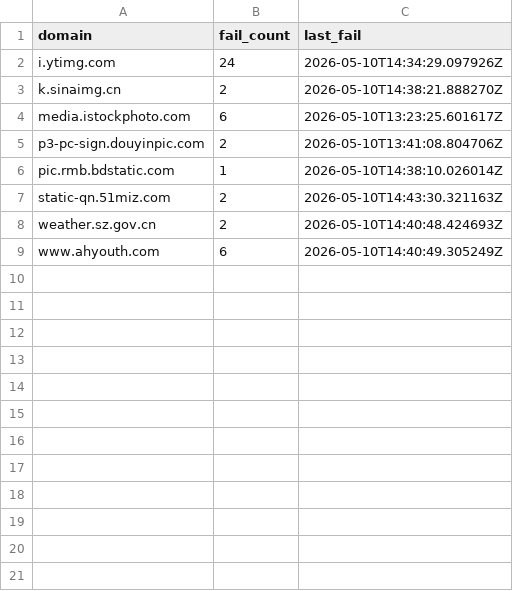
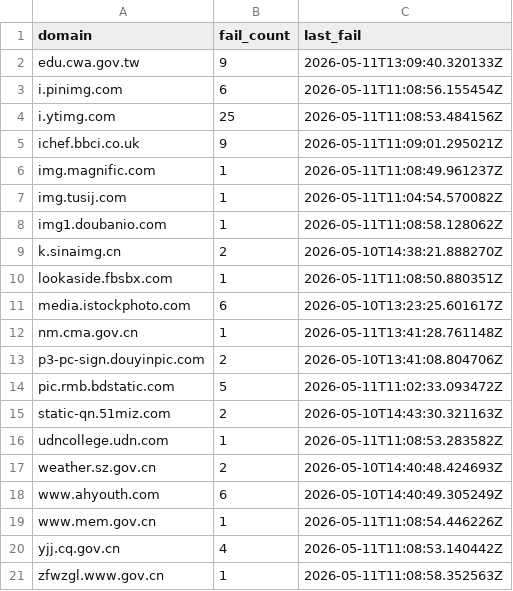
Before and after one commit to LeiYangGH/ppt-master, a CSV file: scripts/web_search_data/domain_blacklist.csv, drawn as a sheet.

```diff
--- a/scripts/web_search_data/domain_blacklist.csv
+++ b/scripts/web_search_data/domain_blacklist.csv
@@ -1,9 +1,21 @@
 domain,fail_count,last_fail
-i.ytimg.com,24,2026-05-10T14:34:29.097926Z
+edu.cwa.gov.tw,9,2026-05-11T13:09:40.320133Z
+i.pinimg.com,6,2026-05-11T11:08:56.155454Z
+i.ytimg.com,25,2026-05-11T11:08:53.484156Z
+ichef.bbci.co.uk,9,2026-05-11T11:09:01.295021Z
+img.magnific.com,1,2026-05-11T11:08:49.961237Z
+img.tusij.com,1,2026-05-11T11:04:54.570082Z
+img1.doubanio.com,1,2026-05-11T11:08:58.128062Z
 k.sinaimg.cn,2,2026-05-10T14:38:21.888270Z
+lookaside.fbsbx.com,1,2026-05-11T11:08:50.880351Z
 media.istockphoto.com,6,2026-05-10T13:23:25.601617Z
+nm.cma.gov.cn,1,2026-05-11T13:41:28.761148Z
 p3-pc-sign.douyinpic.com,2,2026-05-10T13:41:08.804706Z
-pic.rmb.bdstatic.com,1,2026-05-10T14:38:10.026014Z
+pic.rmb.bdstatic.com,5,2026-05-11T11:02:33.093472Z
 static-qn.51miz.com,2,2026-05-10T14:43:30.321163Z
+udncollege.udn.com,1,2026-05-11T11:08:53.283582Z
 weather.sz.gov.cn,2,2026-05-10T14:40:48.424693Z
 www.ahyouth.com,6,2026-05-10T14:40:49.305249Z
+www.mem.gov.cn,1,2026-05-11T11:08:54.446226Z
+yjj.cq.gov.cn,4,2026-05-11T11:08:53.140442Z
+zfwzgl.www.gov.cn,1,2026-05-11T11:08:58.352563Z
```
Also changed, not shown: scripts/web_search_data/domain_stats.csv, 7 other files.
